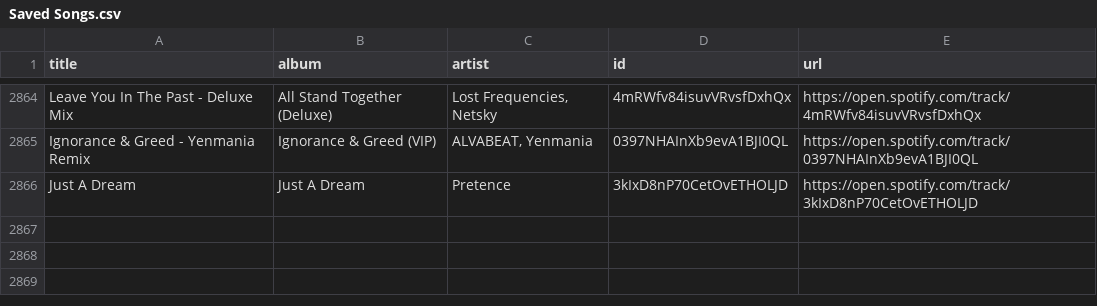
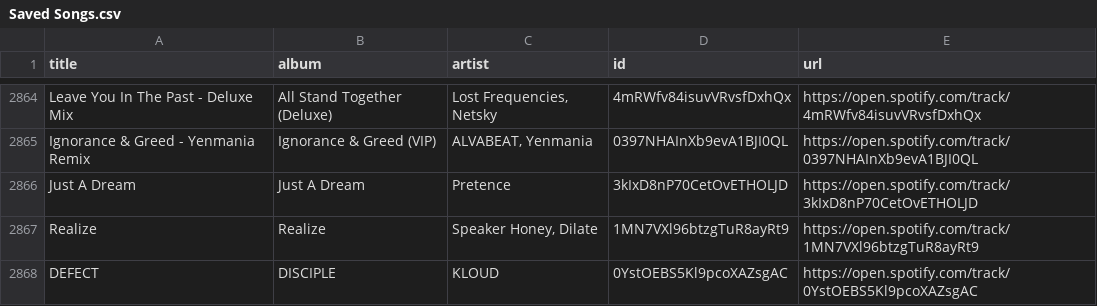
Before and after one commit to unex/dews_beats, a CSV file: Saved Songs.csv, drawn as a sheet; only a part is shown, gaps mark what is left out; the diff names each change by its address in the sheet, - before the commit and + after, or states it on an @@ line.

```diff
--- a/Saved Songs.csv
+++ b/Saved Songs.csv
+row 2867: Realize | Realize | Speaker Honey, Dilate | 1MN7VXl96btzgTuR8ayRt9 | https://open.spotify.com/track/1MN7VXl96btzgTuR8ayRt9
+row 2868: DEFECT | DISCIPLE | KLOUD | 0YstOEBS5Kl9pcoXAZsgAC | https://open.spotify.com/track/0YstOEBS5Kl9pcoXAZsgAC
```
Also changed, not shown: playlists/Chill Tracks.csv, playlists/New Music Weekly _ Monstercat.csv, 4 other files.
